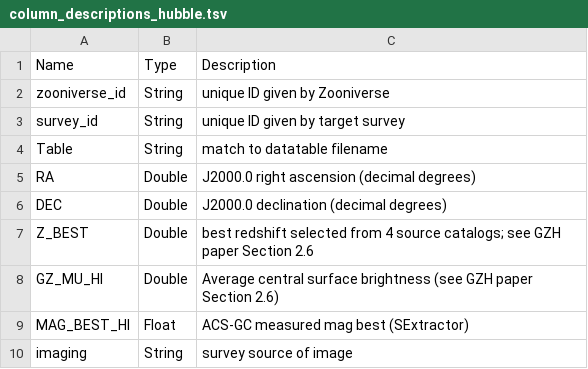
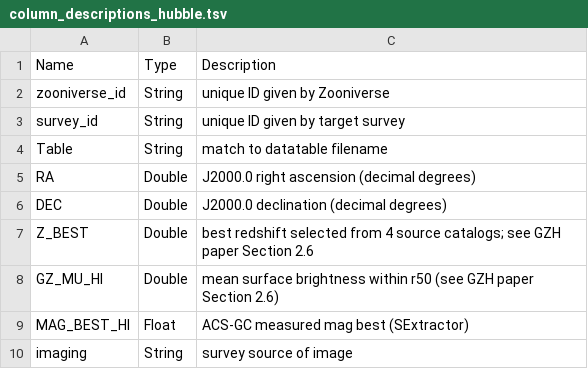
Before and after one commit to willettk/gzhubble, a TSV file: column_descriptions/column_descriptions_hubble.tsv, drawn as a sheet; only a part is shown.

Commit message:
Update column_descriptions_hubble.tsv

```diff
--- a/column_descriptions/column_descriptions_hubble.tsv
+++ b/column_descriptions/column_descriptions_hubble.tsv
@@ -7,3 +7,3 @@ DEC	Double	J2000.0 declination (decimal degrees)
 Z_BEST	Double	best redshift selected from 4 source catalogs; see GZH paper Section 2.6
-GZ_MU_HI	Double	Average central surface brightness (see GZH paper Section 2.6)
+GZ_MU_HI	Double	mean surface brightness within r50 (see GZH paper Section 2.6)
 MAG_BEST_HI	Float	ACS-GC measured mag best (SExtractor)
```
